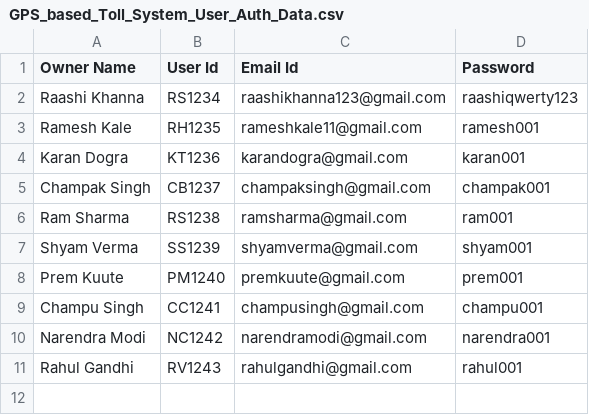
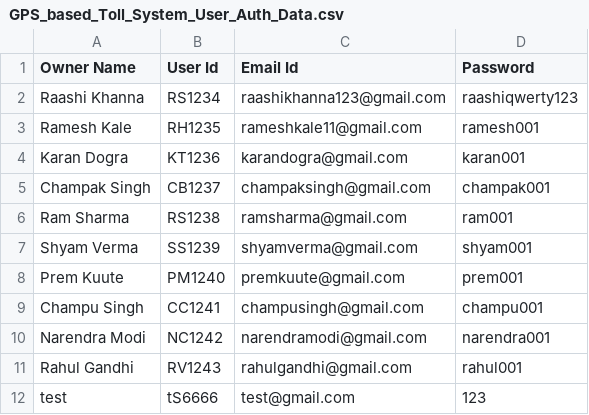
Before and after one commit to Harshit-TheCoder/GPS-TOLL-SYSTEM-WEBAPP, a CSV file: GPS_based_Toll_System_User_Auth_Data.csv, drawn as a sheet.

```diff
--- a/GPS_based_Toll_System_User_Auth_Data.csv
+++ b/GPS_based_Toll_System_User_Auth_Data.csv
@@ -11 +11,2 @@ Narendra Modi,NC1242,narendramodi@gmail.com,narendra001
 Rahul Gandhi,RV1243,rahulgandhi@gmail.com,rahul001
+test,tS6666,test@gmail.com,123
```
Also changed, not shown: GPS_based_Toll_System_Data.csv, GPS_based_Toll_System_User_Transaction_Data.csv, 18 other files.
